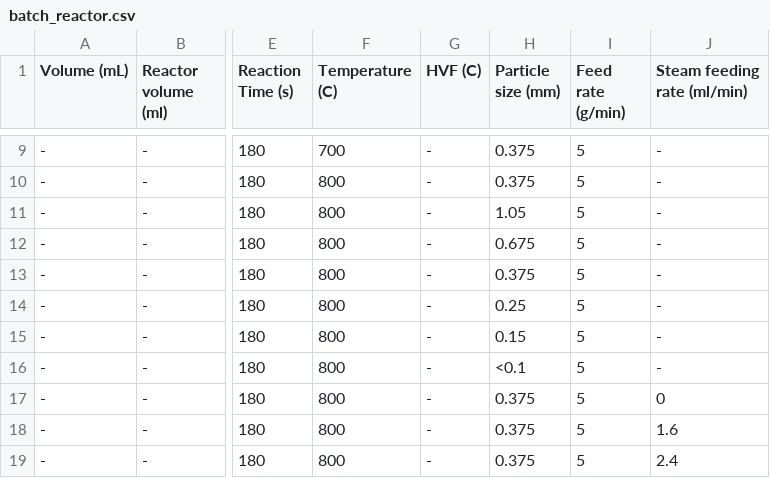
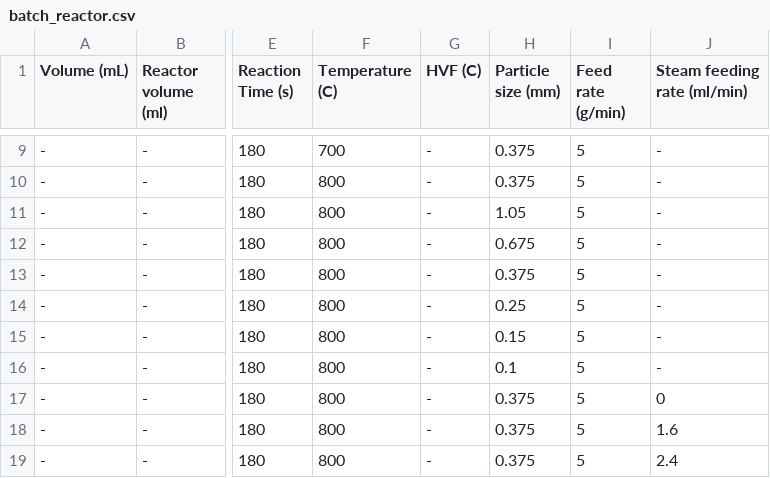
Before and after one commit to ECRL/publication_procedures, a CSV file: product_yields/_data/batch_reactor.csv, drawn as a sheet; only a part is shown, gaps mark what is left out; the diff names each change by its address in the sheet, - before the commit and + after, or states it on an @@ line.

```diff
--- a/product_yields/_data/batch_reactor.csv
+++ b/product_yields/_data/batch_reactor.csv
-H16 (Particle size (mm)): <0.1
+H16 (Particle size (mm)): 0.1
```
Also changed, not shown: product_yields/_data/fluidized_bed.csv, product_yields/_data/tubular_reactor.csv, 28 other files.
